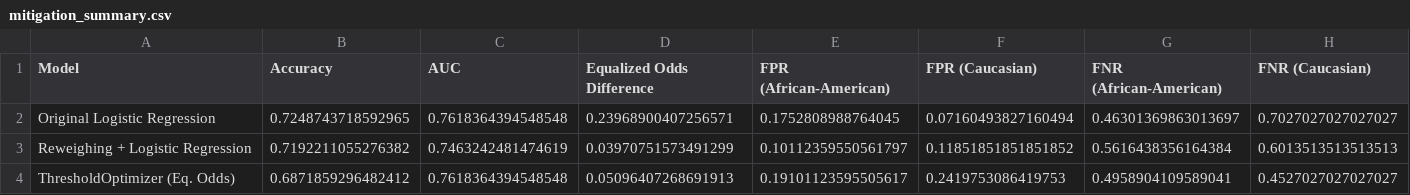
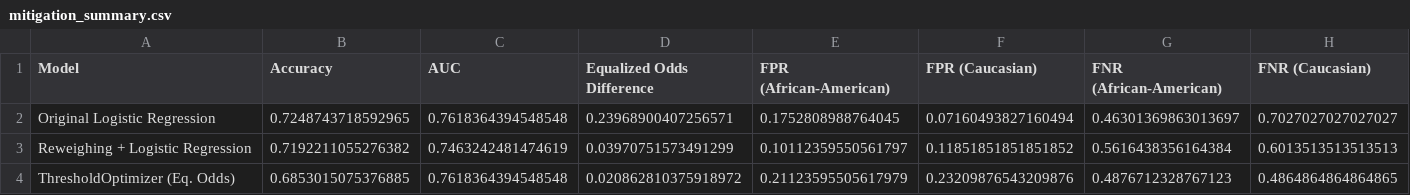
Before and after one commit to Albertsteenstrup/project-compas-bias, a CSV file: figures/mitigation_summary.csv, drawn as a sheet.

```diff
--- a/figures/mitigation_summary.csv
+++ b/figures/mitigation_summary.csv
@@ -3,2 +3,2 @@ Original Logistic Regression,0.7248743718592965,0.7618364394548548,0.23968900407
 Reweighing + Logistic Regression,0.7192211055276382,0.7463242481474619,0.03970751573491299,0.10112359550561797,0.11851851851851852,0.5616438356164384,0.6013513513513513
-ThresholdOptimizer (Eq. Odds),0.6871859296482412,0.7618364394548548,0.05096407268691913,0.19101123595505617,0.2419753086419753,0.4958904109589041,0.4527027027027027
+ThresholdOptimizer (Eq. Odds),0.6853015075376885,0.7618364394548548,0.020862810375918972,0.21123595505617979,0.23209876543209876,0.4876712328767123,0.4864864864864865
```
Also changed, not shown: 12 other files.
